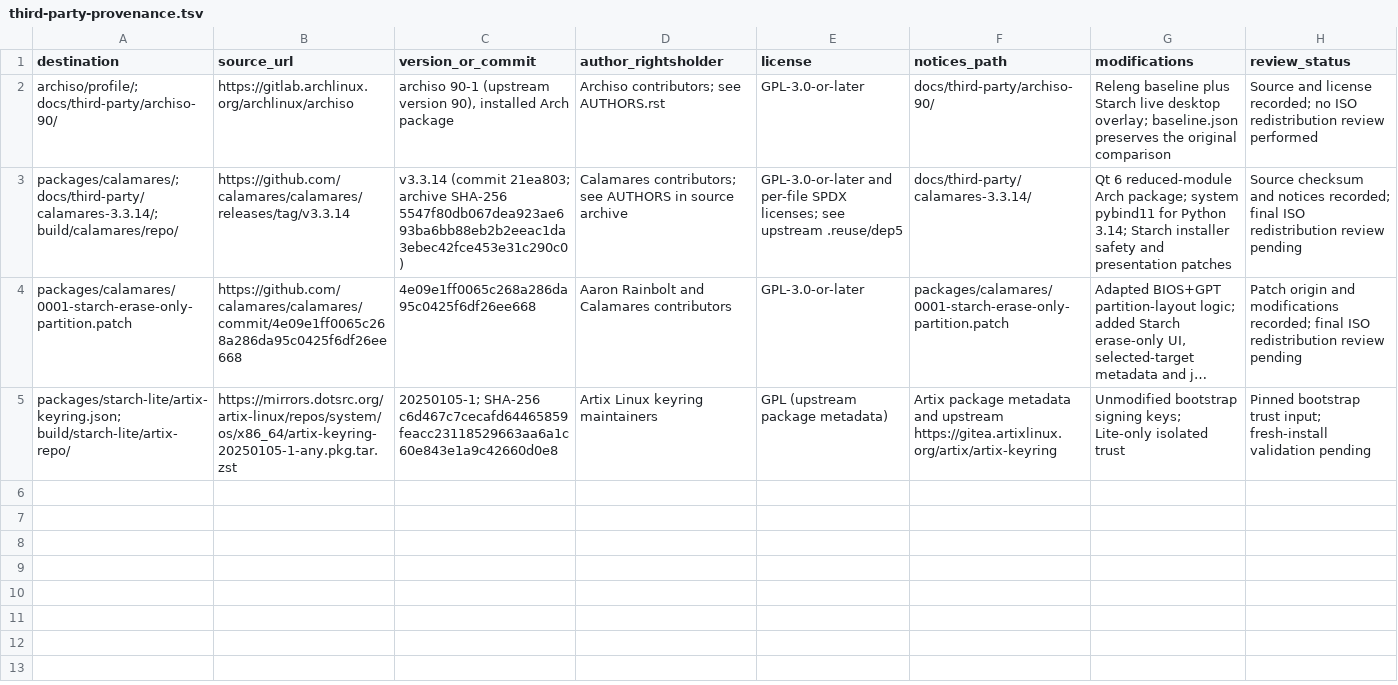
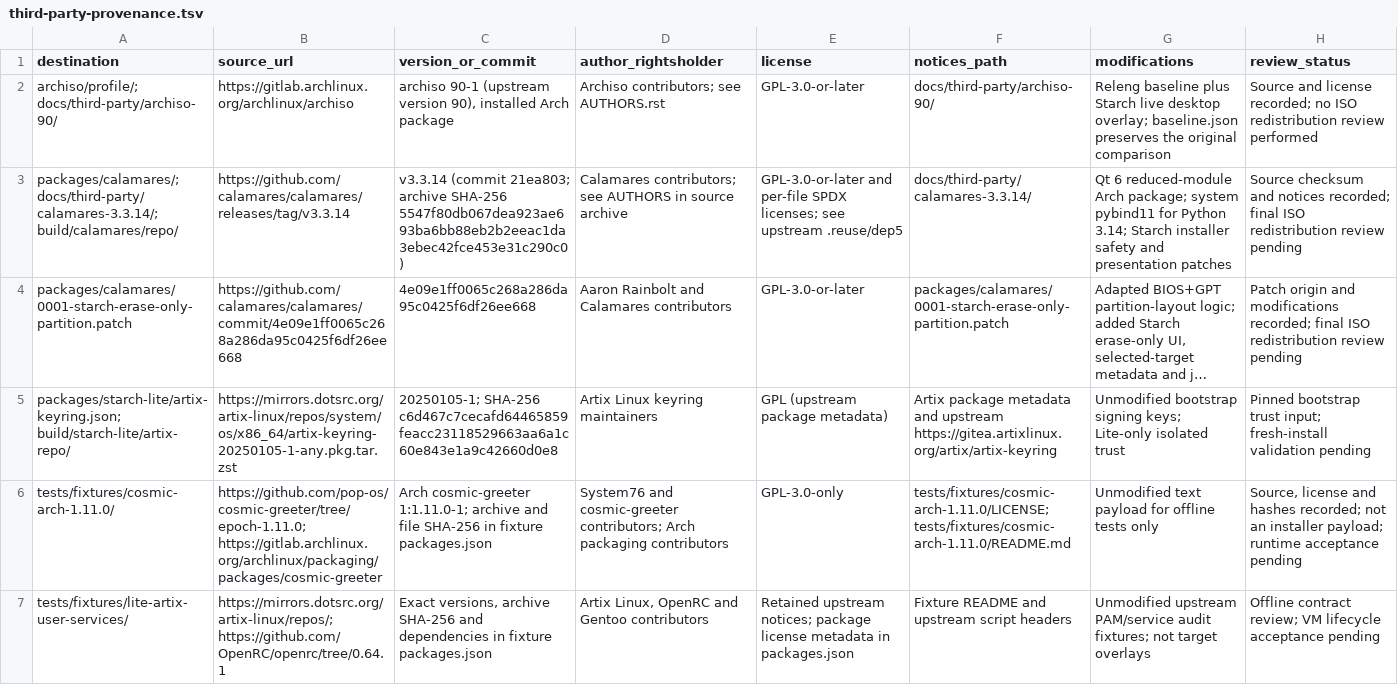
Before and after one commit to Starch-Linux-Project/starch-linux, a TSV file: docs/third-party-provenance.tsv, drawn as a sheet; long unchanged cells end in …; the diff names each change by its address in the sheet, - before the commit and + after, or states it on an @@ line.

Commit message:
moved many starch configs to upstream control

```diff
--- a/docs/third-party-provenance.tsv
+++ b/docs/third-party-provenance.tsv
+row 6: tests/fixtures/cosmic-arch-1.11.0/ | https://github.com/pop-os/cosmic-greeter/tree/epoch-1.11.0; https://gitlab.archlinux.org/archlinux/packaging/packages/cosmic-greeter | Arch cosmic-greeter 1:1.11.0-1; archive and file SHA-256 in fixture packages.json | System76 and cosmic-greeter contributors; Arch packaging contributors | GPL-3.0-only | tests/fixtures/cosmic-arch-1.11.0/LICENSE; tests/fixtures/cosmic-arch-1.11.0/README.md | Unmodified text payload for offline tests only | Source, license and hashes recorded; not an installer payload; runtime acceptance pending
+row 7: tests/fixtures/lite-artix-user-services/ | https://mirrors.dotsrc.org/artix-linux/repos/; https://github.com/OpenRC/openrc/tree/0.64.1 | Exact versions, archive SHA-256 and dependencies in fixture packages.json | Artix Linux, OpenRC and Gentoo contributors | Retained upstream notices; package license metadata in packages.json | Fixture README and upstream script headers | Unmodified upstream PAM/service audit fixtures; not target overlays | Offline contract review; VM lifecycle acceptance pending
```
Also changed, not shown: 55 other files.
